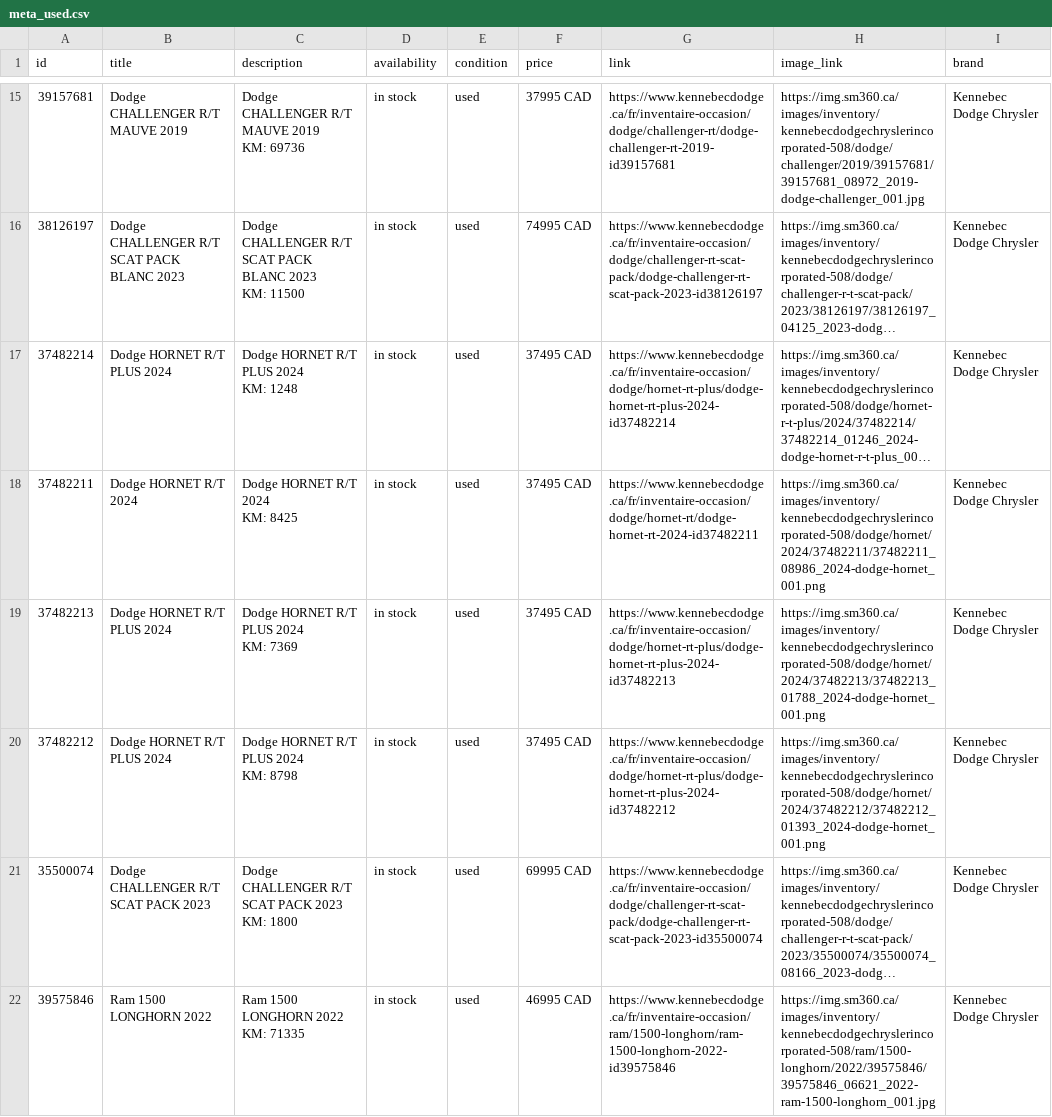
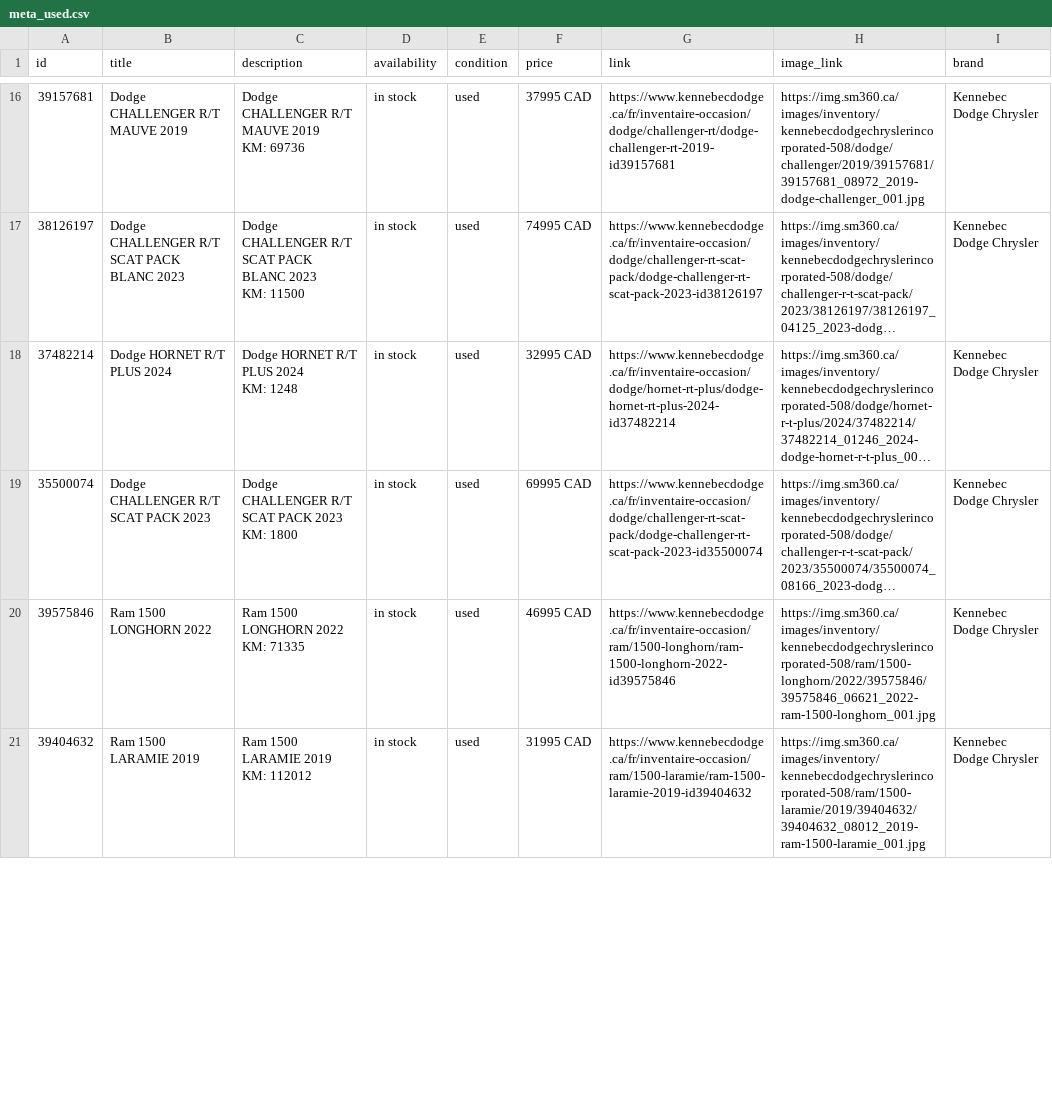
Before and after one commit to luxurahair/kennebec-meta-feed, a CSV file: docs/meta_used.csv, drawn as a sheet; only a part is shown, gaps mark what is left out; the shorter side is filled out with more unchanged rows; long unchanged cells end in …; removed rows and columns are numbered as before the commit, all else as after; ↵ is a line break in a cell; the diff covers the shown part only; the diff names each change by its address in the sheet, - before the commit and + after, or states it on an @@ line.

```diff
--- a/docs/meta_used.csv
+++ b/docs/meta_used.csv
-F18 (price): 37495 CAD
+F18 (price): 32995 CAD
-row 18: 37482211 | Dodge HORNET R/T 2024 | Dodge HORNET R/T 2024 ↵ KM: 8425 | in stock | used | 37495 CAD | https://www.kennebecdodge.ca/fr/inventaire-occasion/dodge/hornet-rt/dodge-hornet-rt-2024-id37482211 | https://img.sm360.ca/images/inventory/kennebecdodgechryslerincorporated-508/dodge/hornet/2024/37482211/37482211_08986_2024-dodge-hornet_001.png | Kennebec Dodge Chrysler
-row 19: 37482213 | Dodge HORNET R/T PLUS 2024 | Dodge HORNET R/T PLUS 2024 ↵ KM: 7369 | in stock | used | 37495 CAD | https://www.kennebecdodge.ca/fr/inventaire-occasion/dodge/hornet-rt-plus/dodge-hornet-rt-plus-2024-id37482213 | https://img.sm360.ca/images/inventory/kennebecdodgechryslerincorporated-508/dodge/hornet/2024/37482213/37482213_01788_2024-dodge-hornet_001.png | Kennebec Dodge Chrysler
-row 20: 37482212 | Dodge HORNET R/T PLUS 2024 | Dodge HORNET R/T PLUS 2024 ↵ KM: 8798 | in stock | used | 37495 CAD | https://www.kennebecdodge.ca/fr/inventaire-occasion/dodge/hornet-rt-plus/dodge-hornet-rt-plus-2024-id37482212 | https://img.sm360.ca/images/inventory/kennebecdodgechryslerincorporated-508/dodge/hornet/2024/37482212/37482212_01393_2024-dodge-hornet_001.png | Kennebec Dodge Chrysler
```
Also changed, not shown: 1 added row and 3 edited cells elsewhere in this file.
